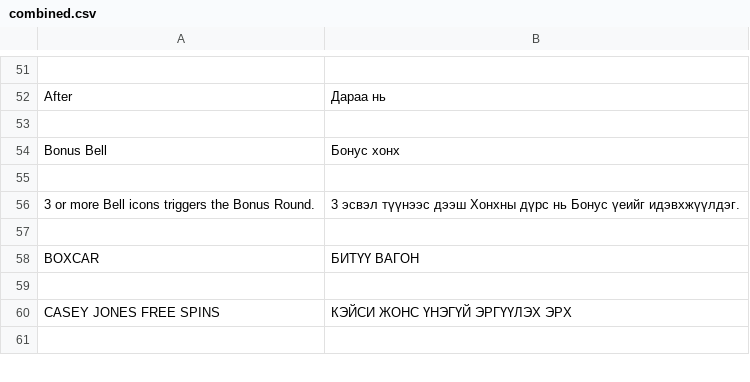
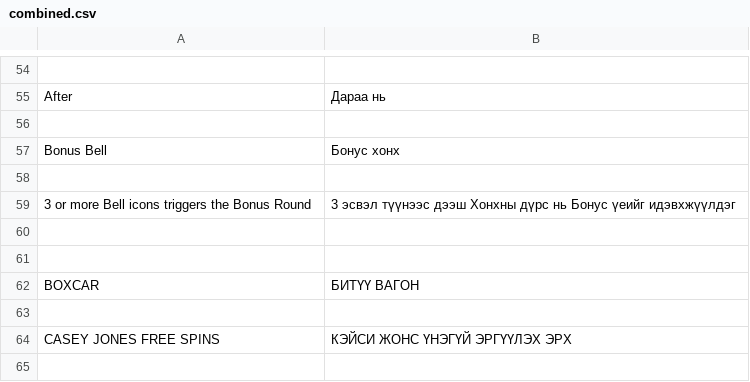
Before and after one commit to GoldenSnakeWebDev/translation-checker, a CSV file: combined.csv, drawn as a sheet; only a part is shown, gaps mark what is left out; the diff covers the shown part only.

```diff
--- a/combined.csv
+++ b/combined.csv
@@ -55,3 +58,4 @@
 "",""
-"3 or more Bell icons triggers the Bonus Round.","3 эсвэл түүнээс дээш Хонхны дүрс нь Бонус үеийг идэвхжүүлдэг."
+"3 or more Bell icons triggers the Bonus Round","3 эсвэл түүнээс дээш Хонхны дүрс нь Бонус үеийг идэвхжүүлдэг"
+"",""
 "",""
```
Also changed, not shown: 24 added rows, 6 removed rows and 14 edited cells elsewhere in this file, 8 other files.
